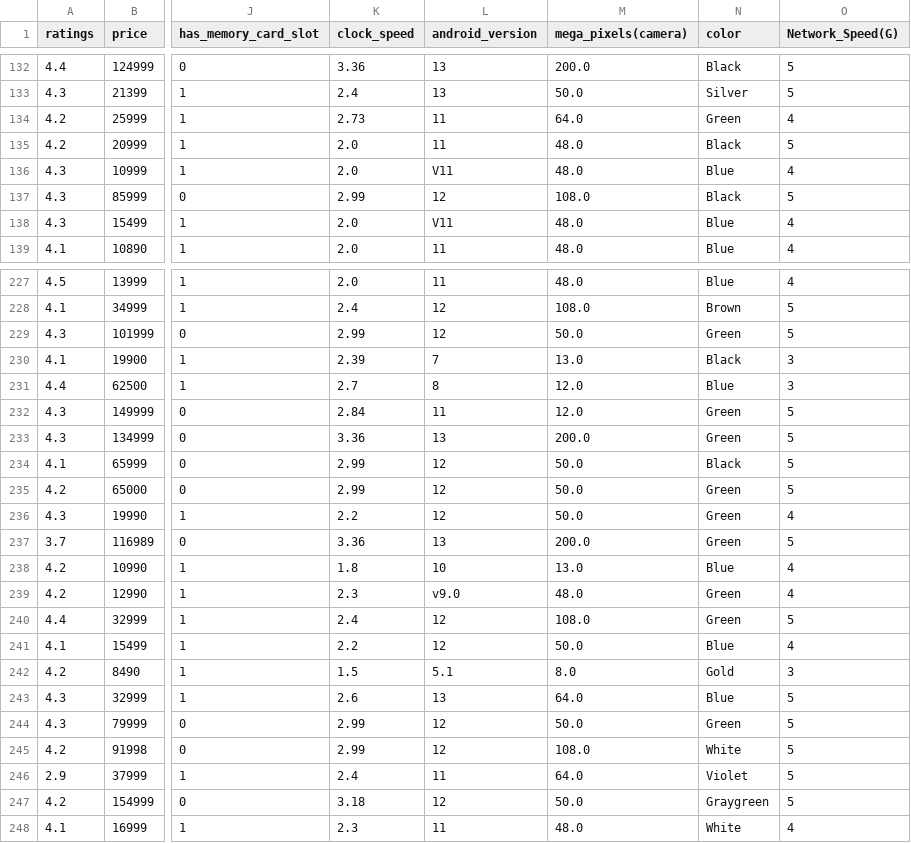
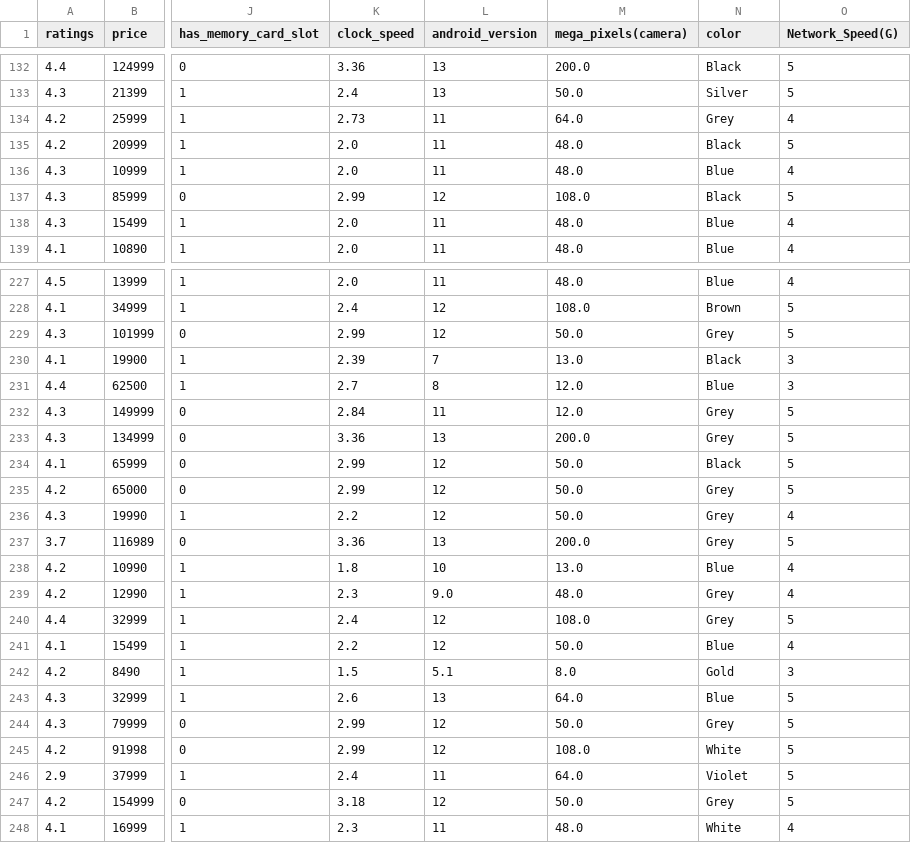
Before and after one commit to Data4i/SamsungPhonesAnalysisAndRatings, a CSV file: data/cleaned_samsung_mobile_new_data.csv, drawn as a sheet; only a part is shown, gaps mark what is left out; the diff covers the shown part only; the diff names each change by its address in the sheet, - before the commit and + after, or states it on an @@ line.

Commit message:
sorted the colors column and took care of similar items spelled unsimilarly

```diff
--- a/data/cleaned_samsung_mobile_new_data.csv
+++ b/data/cleaned_samsung_mobile_new_data.csv
-N134 (color): Green
+N134 (color): Grey
-L136 (android_version): V11
+L136 (android_version): 11
-L138 (android_version): V11
+L138 (android_version): 11
-N229 (color): Green
+N229 (color): Grey
-N232:N233 (color): Green
+N232:N233 (color): Grey
-N235:N237 (color): Green
+N235:N237 (color): Grey
-L239 (android_version): v9.0
+L239 (android_version): 9.0
-N239:N240 (color): Green
+N239:N240 (color): Grey
-N244 (color): Green
+N244 (color): Grey
-N247 (color): Graygreen
+N247 (color): Grey
```
Also changed, not shown: 84 edited cells elsewhere in this file, 1 other file.
